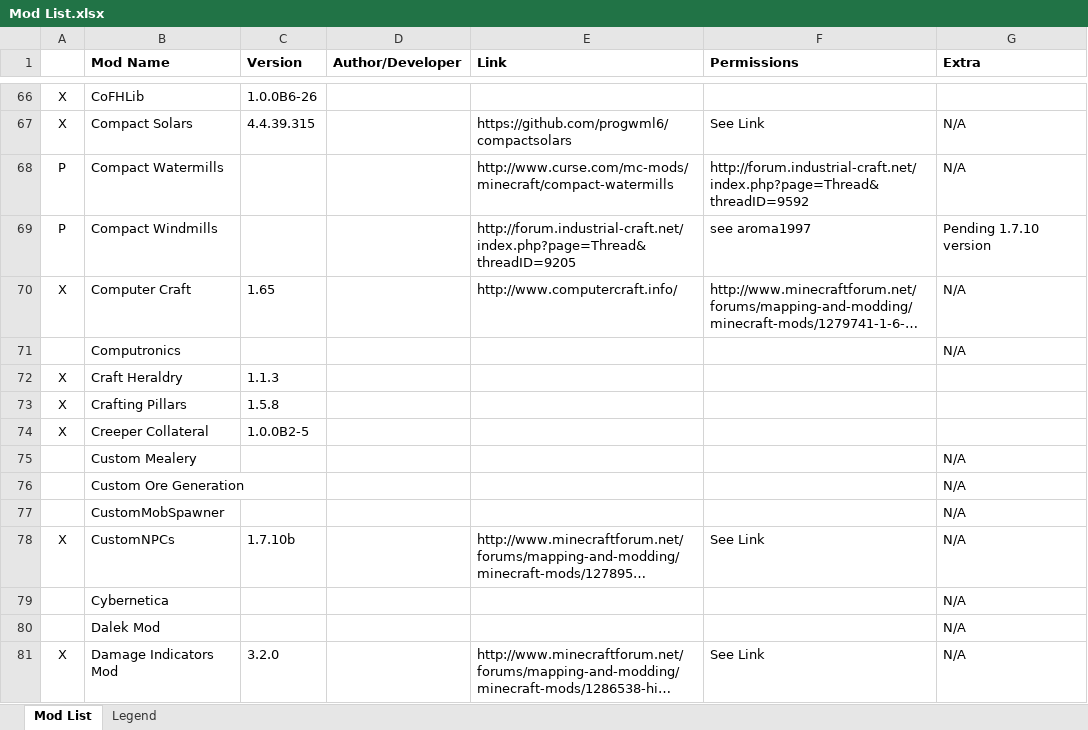
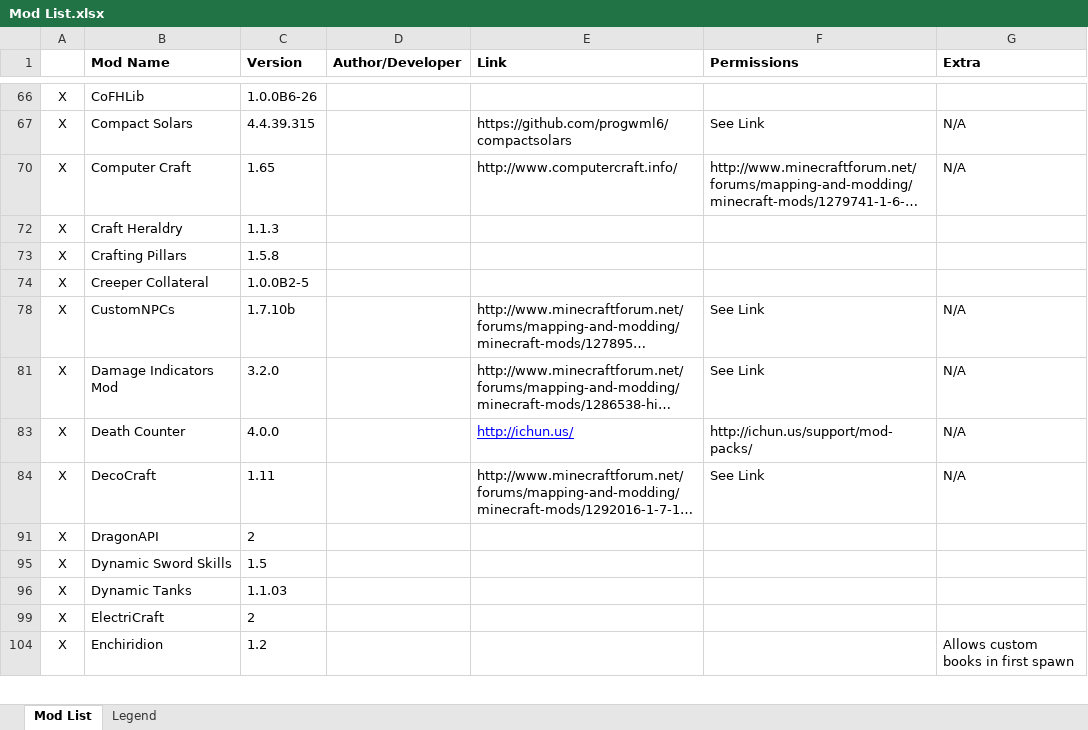
Before and after one commit to RemTM/RemTModPack_V3, an Excel workbook: Mod List.xlsx, sheet Mod List, drawn as a sheet; only a part is shown, gaps mark what is left out; the shorter side is filled out with more unchanged rows; long unchanged cells end in …; values as stored, in another font and other column widths than the file's, no borders; charts and pictures not drawn; the diff covers the shown part only; the diff names each change by its address in the sheet, - before the commit and + after, or states it on an @@ line.

```diff
--- a/Mod List.xlsx (sheet Mod List)
+++ b/Mod List.xlsx (sheet Mod List)
@@ row 68 hidden: P | Compact Watermills |  |  | http://www.curse.com/mc-mods/minecraft/compact-watermills | http://forum.industrial-craft.net/index.php?page=Thread&threadID=9592 | N/A @@
@@ row 69 hidden: P | Compact Windmills |  |  | http://forum.industrial-craft.net/index.php?page=Thread&threadID=9205 | see aroma1997 | Pending 1.7.10 version @@
@@ row 71 hidden:  | Computronics |  |  |  |  | N/A @@
@@ row 75 hidden:  | Custom Mealery |  |  |  |  | N/A @@
@@ row 76 hidden:  | Custom Ore Generation |  |  |  |  | N/A @@
@@ row 77 hidden:  | CustomMobSpawner |  |  |  |  | N/A @@
@@ row 79 hidden:  | Cybernetica |  |  |  |  | N/A @@
@@ row 80 hidden:  | Dalek Mod |  |  |  |  | N/A @@
```
Also changed, not shown: 174 hidden or unhidden rows, 10 edited cells and cell formats elsewhere in this sheet, charts or pictures.
